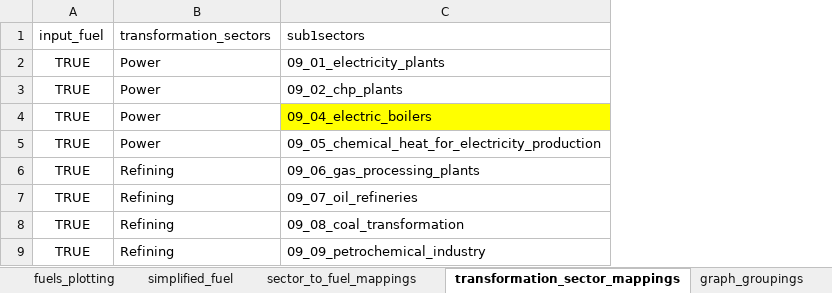
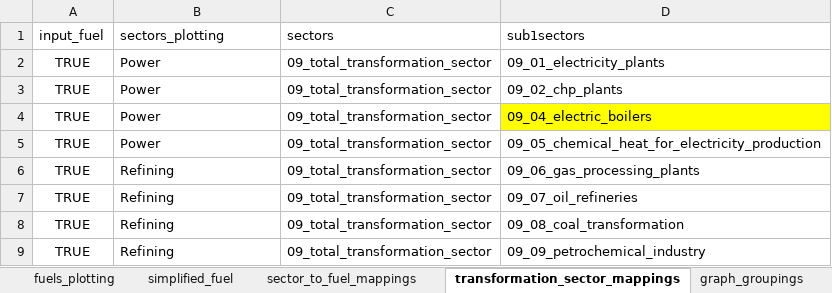
Before and after one commit to asia-pacific-energy-research-centre/9th_edition_visualisation, an Excel workbook: config/visualisation_category_mappings.xlsx, sheet transformation_sector_mappings, drawn as a sheet; only a part is shown; values as stored, in another font and other column widths than the file's, no borders; charts and pictures not drawn; the diff names each change by its address in the sheet, - before the commit and + after, or states it on an @@ line.

```diff
--- a/config/visualisation_category_mappings.xlsx (sheet transformation_sector_mappings)
+++ b/config/visualisation_category_mappings.xlsx (sheet transformation_sector_mappings)
+column C (sectors), rows 2-9: all 09_total_transformation_sector
-B1: transformation_sectors
+B1: sectors_plotting
```
Also changed, not shown: charts or pictures, 2 other files.
